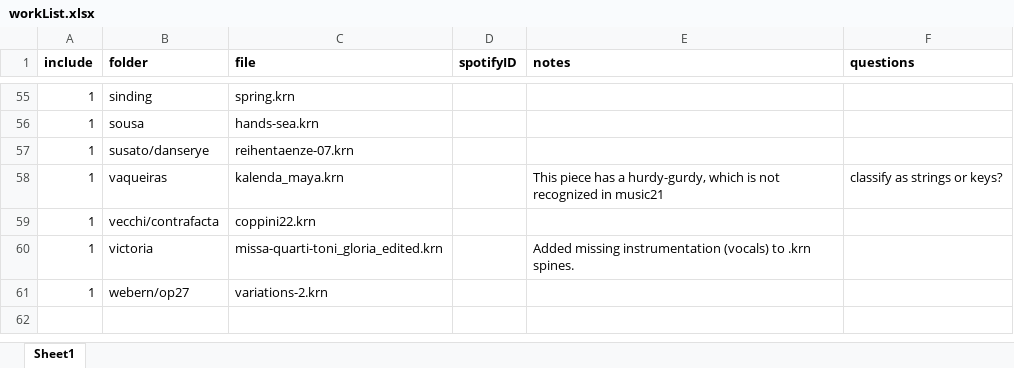
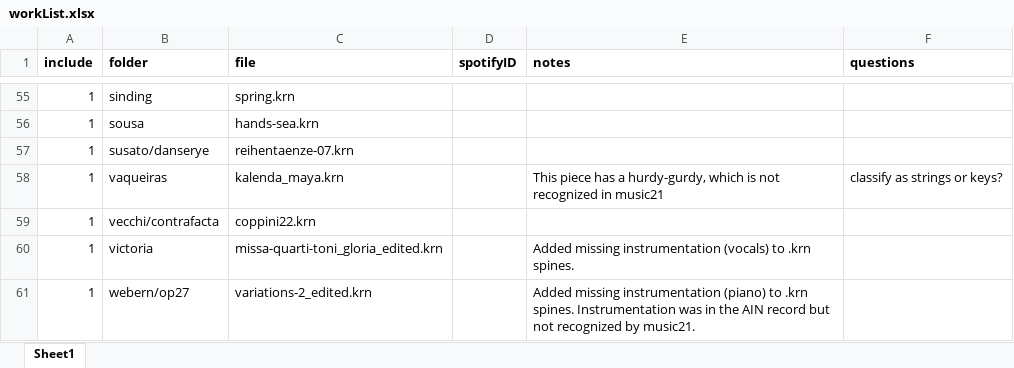
Before and after one commit to LLight/classical-music-viz, an Excel workbook: workList.xlsx, sheet Sheet1, drawn as a sheet; only a part is shown, gaps mark what is left out; values as stored, in another font and other column widths than the file's, no borders; the diff names each change by its address in the sheet, - before the commit and + after, or states it on an @@ line.

Commit message:
add filenames and missing composer

```diff
--- a/workList.xlsx (sheet Sheet1)
+++ b/workList.xlsx (sheet Sheet1)
-C61 (file): variations-2.krn
+C61 (file): variations-2_edited.krn
-E61 (notes): (empty)
+E61 (notes): Added missing instrumentation (piano) to .krn spines. Instrumentation was in the AIN record but not recognized by music21.
```
Also changed, not shown: 7 other files.
